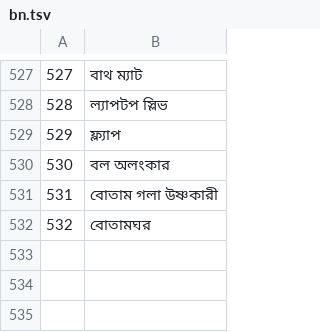
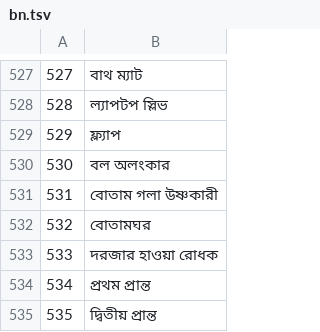
Before and after one commit to jackwallner/knit, a TSV file: scripts/l10n/bn.tsv, drawn as a sheet; only a part is shown, gaps mark what is left out; the diff names each change by its address in the sheet, - before the commit and + after, or states it on an @@ line.

```diff
--- a/scripts/l10n/bn.tsv
+++ b/scripts/l10n/bn.tsv
+row 533: 533 | দরজার হাওয়া রোধক
+row 534: 534 | প্রথম প্রান্ত
+row 535: 535 | দ্বিতীয় প্রান্ত
```
Also changed, not shown: scripts/l10n/hi.tsv, scripts/l10n/ml.tsv, 50 other files.
